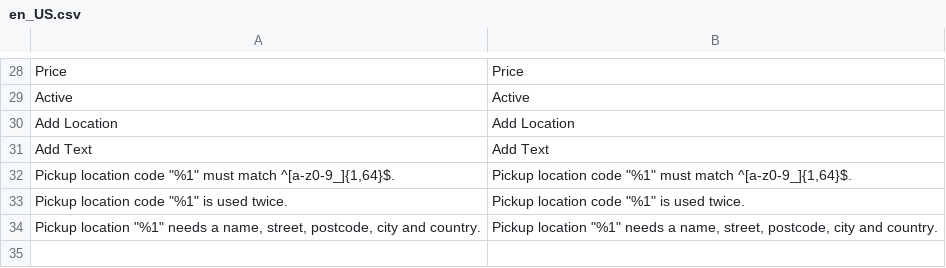
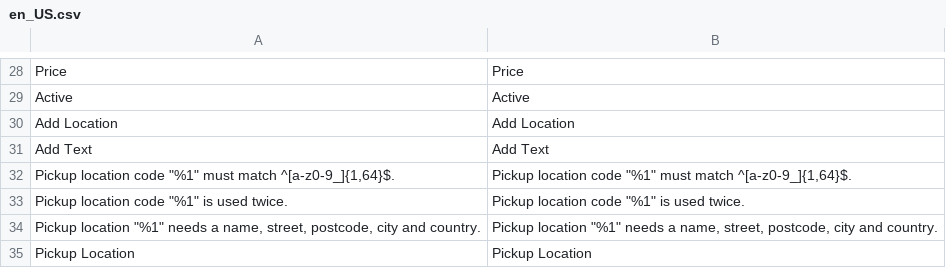
Before and after one commit to pixelperfectat/magento2-module-store-pickup, a CSV file: src/i18n/en_US.csv, drawn as a sheet; only a part is shown, gaps mark what is left out.

Commit message:
Fix the pickup location code reverting after it is changed on a loaded quote or order (#5)
Closes #5

```diff
--- a/src/i18n/en_US.csv
+++ b/src/i18n/en_US.csv
@@ -34 +34,2 @@
 "Pickup location ""%1"" needs a name, street, postcode, city and country.","Pickup location ""%1"" needs a name, street, postcode, city and country."
+"Pickup Location","Pickup Location"
```
Also changed, not shown: src/i18n/de_DE.csv, src/i18n/it_IT.csv, 6 other files.
